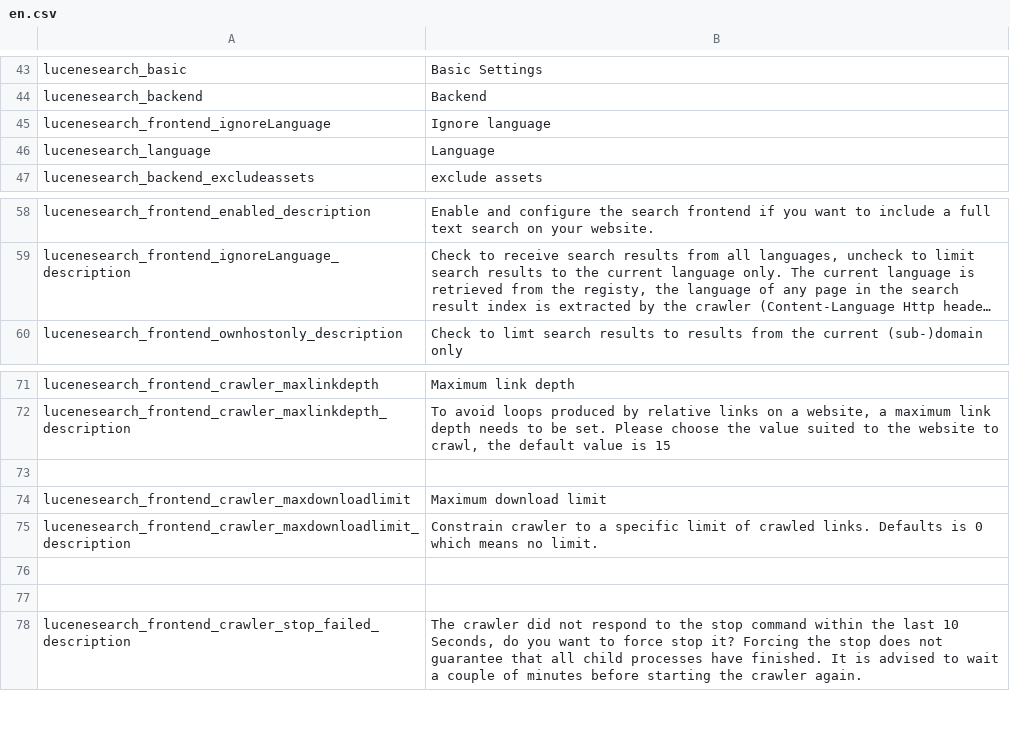
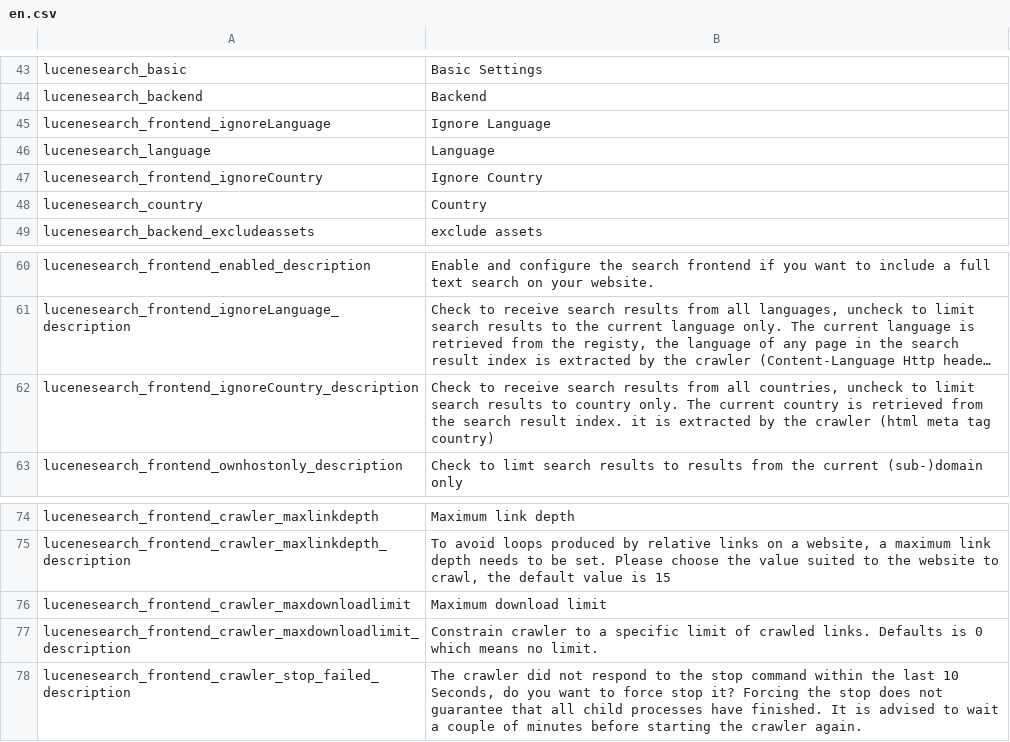
Before and after one commit to dachcom-digital/pimcore-lucene-search, a CSV file: static/texts/en.csv, drawn as a sheet; only a part is shown, gaps mark what is left out; long unchanged cells end in …; removed rows and columns are numbered as before the commit, all else as after; the diff names each change by its address in the sheet, - before the commit and + after, or states it on an @@ line.

```diff
--- a/static/texts/en.csv
+++ b/static/texts/en.csv
-B45: Ignore language
+B45: Ignore Language
+row 47: lucenesearch_frontend_ignoreCountry | Ignore Country
+row 48: lucenesearch_country | Country
+row 62: lucenesearch_frontend_ignoreCountry_description | Check to receive search results from all countries, uncheck to limit search results to country only. The current country is retrieved from the search result index. it is extracted by the crawler (html meta tag country)
-row 73: (empty)
-row 76: (empty)
-row 77: (empty)
```
Also changed, not shown: 12 other files.
